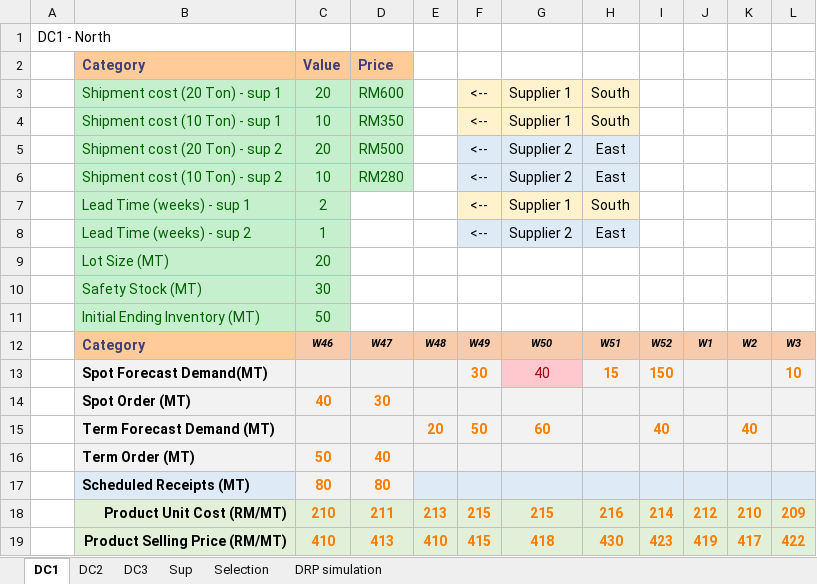
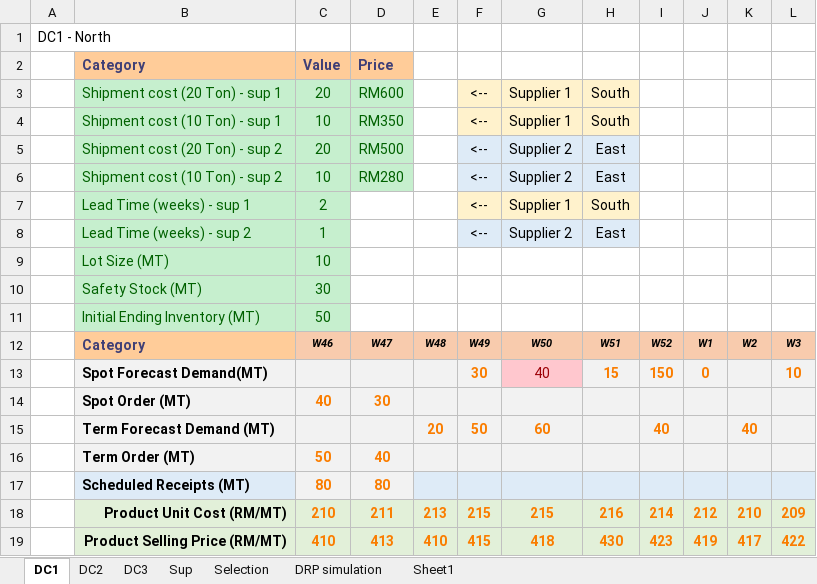
Before and after one commit to acceval/smarttradzt-python-services, an Excel workbook: DRP/demand_data.xlsx, sheet DC1, drawn as a sheet; values as stored, in another font and other column widths than the file's, no borders; the diff names each change by its address in the sheet, - before the commit and + after, or states it on an @@ line.

```diff
--- a/DRP/demand_data.xlsx (sheet DC1)
+++ b/DRP/demand_data.xlsx (sheet DC1)
+sheet tab: Sheet1
-C9: 20
+C9: 10
-J13: (empty)
+J13: 0
```
Also changed, not shown: sheet DRP simulation, sheet DC3, sheet DC2, formulas that keep their value, charts or pictures, 1 other file.
